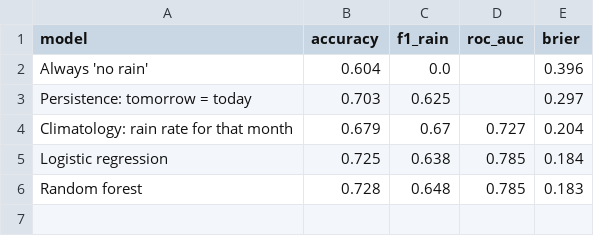
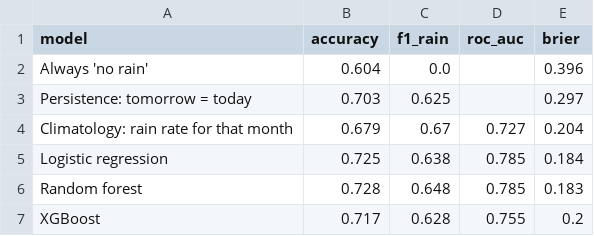
Before and after one commit to ranzith1282000-beep/seattle-weather-ML, a CSV file: results/forecast_results.csv, drawn as a sheet; the diff names each change by its address in the sheet, - before the commit and + after, or states it on an @@ line.

```diff
--- a/results/forecast_results.csv
+++ b/results/forecast_results.csv
+row 7: XGBoost | 0.717 | 0.628 | 0.755 | 0.2
```
Also changed, not shown: results/today_results.csv, 1 other file.
